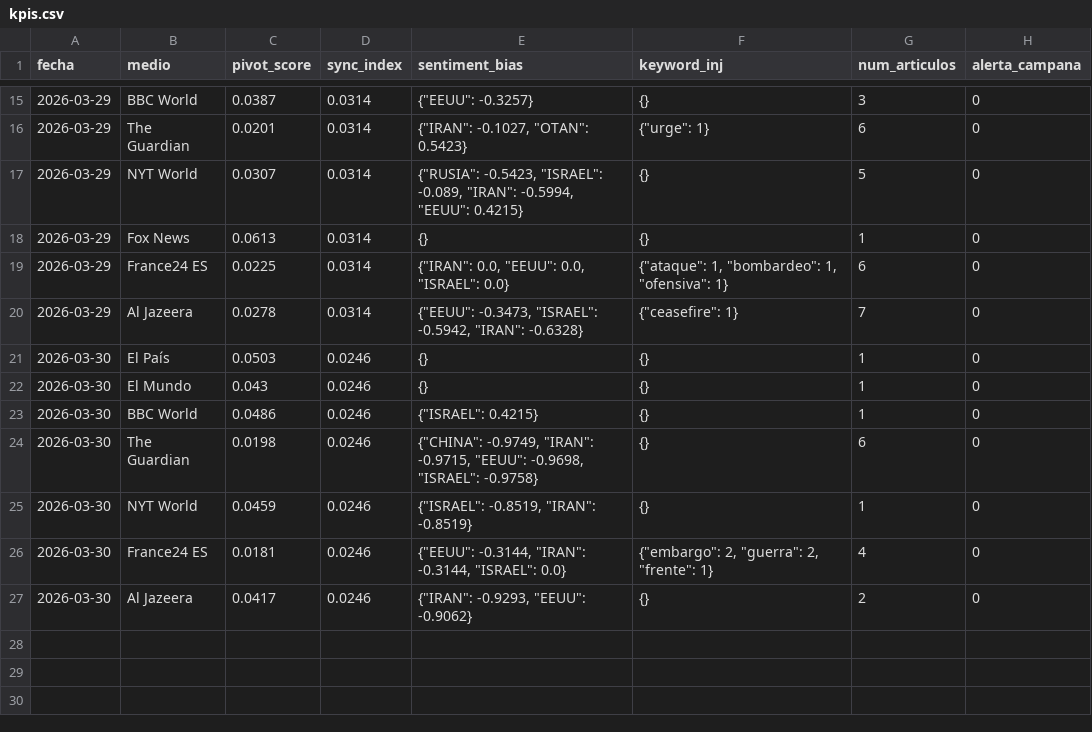
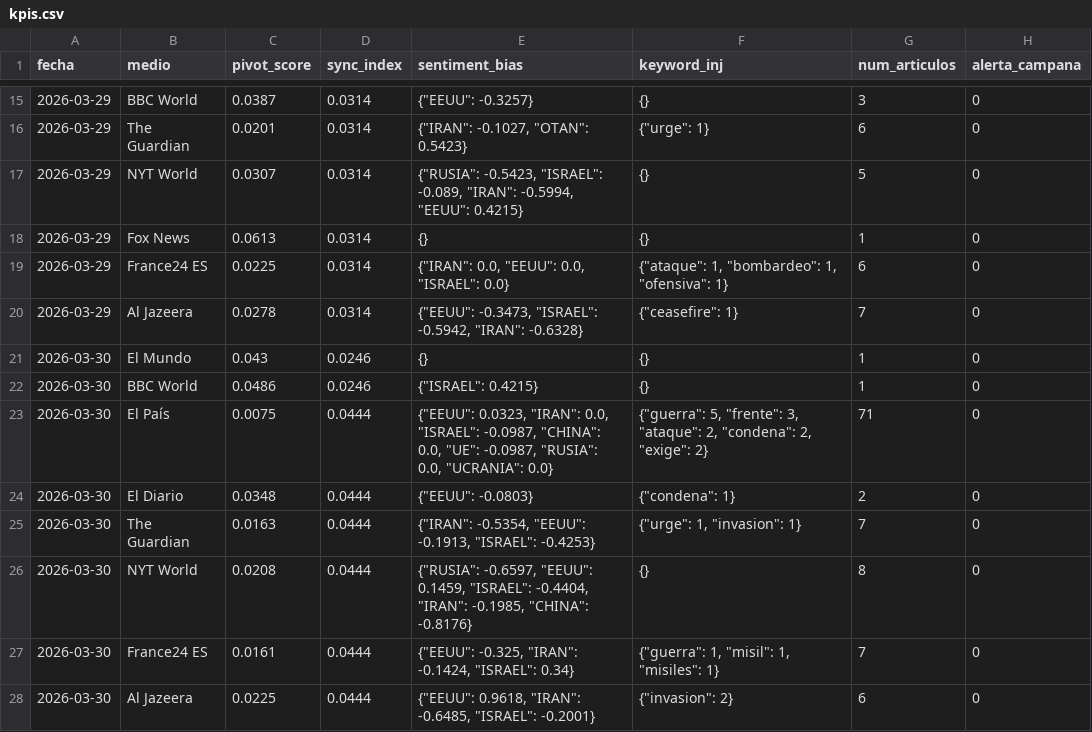
Before and after one commit to mcasrom/SIEG-Mani, a CSV file: data/kpis.csv, drawn as a sheet; only a part is shown, gaps mark what is left out.

Commit message:
MANI data 2026-03-30 06:10

```diff
--- a/data/kpis.csv
+++ b/data/kpis.csv
@@ -20,8 +20,9 @@ fecha,medio,pivot_score,sync_index,sentiment_bias,keyword_inj,num_articulos,aler
 2026-03-29,Al Jazeera,0.0278,0.0314,"{""EEUU"": -0.3473, ""ISRAEL"": -0.5942, ""IRAN"": -0.6328}","{""ceasefire"": 1}",7,0
-2026-03-30,El País,0.0503,0.0246,{},{},1,0
 2026-03-30,El Mundo,0.043,0.0246,{},{},1,0
 2026-03-30,BBC World,0.0486,0.0246,"{""ISRAEL"": 0.4215}",{},1,0
-2026-03-30,The Guardian,0.0198,0.0246,"{""CHINA"": -0.9749, ""IRAN"": -0.9715, ""EEUU"": -0.9698, ""ISRAEL"": -0.9758}",{},6,0
-2026-03-30,NYT World,0.0459,0.0246,"{""ISRAEL"": -0.8519, ""IRAN"": -0.8519}",{},1,0
-2026-03-30,France24 ES,0.0181,0.0246,"{""EEUU"": -0.3144, ""IRAN"": -0.3144, ""ISRAEL"": 0.0}","{""embargo"": 2, ""guerra"": 2, ""frente"": 1}",4,0
-2026-03-30,Al Jazeera,0.0417,0.0246,"{""IRAN"": -0.9293, ""EEUU"": -0.9062}",{},2,0
+2026-03-30,El País,0.0075,0.0444,"{""EEUU"": 0.0323, ""IRAN"": 0.0, ""ISRAEL"": -0.0987, ""CHINA"": 0.0, ""UE"": -0.0987, ""RUSIA"": 0.0, ""UCRANIA"": 0.0}","{""guerra"": 5, ""frente"": 3, ""ataque"": 2, ""condena"": 2, ""exige"": 2}",71,0
+2026-03-30,El Diario,0.0348,0.0444,"{""EEUU"": -0.0803}","{""condena"": 1}",2,0
+2026-03-30,The Guardian,0.0163,0.0444,"{""IRAN"": -0.5354, ""EEUU"": -0.1913, ""ISRAEL"": -0.4253}","{""urge"": 1, ""invasion"": 1}",7,0
+2026-03-30,NYT World,0.0208,0.0444,"{""RUSIA"": -0.6597, ""EEUU"": 0.1459, ""ISRAEL"": -0.4404, ""IRAN"": -0.1985, ""CHINA"": -0.8176}",{},8,0
+2026-03-30,France24 ES,0.0161,0.0444,"{""EEUU"": -0.325, ""IRAN"": -0.1424, ""ISRAEL"": 0.34}","{""guerra"": 1, ""misil"": 1, ""misiles"": 1}",7,0
+2026-03-30,Al Jazeera,0.0225,0.0444,"{""EEUU"": 0.9618, ""IRAN"": -0.6485, ""ISRAEL"": -0.2001}","{""invasion"": 2}",6,0
```
Also changed, not shown: 2 other files.
